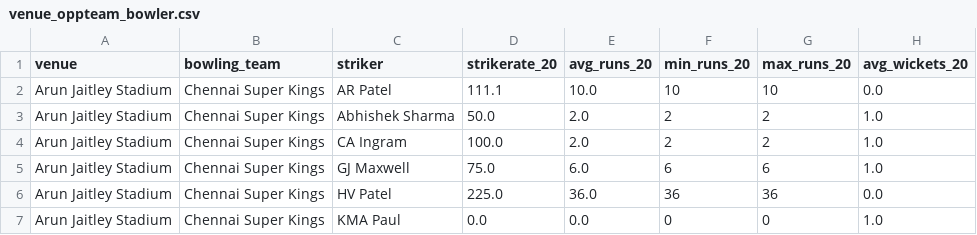
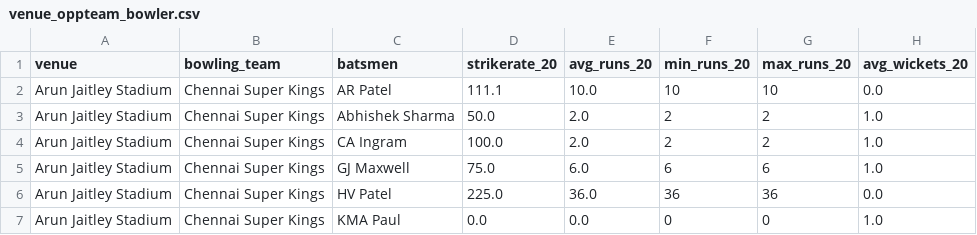
Before and after one commit to kritikseth/Datasets, a CSV file: IIT-Madras-IPL/venue_oppteam_bowler.csv, drawn as a sheet; only a part is shown; the diff names each change by its address in the sheet, - before the commit and + after, or states it on an @@ line.

Commit message:
Update venue_oppteam_bowler.csv

```diff
--- a/IIT-Madras-IPL/venue_oppteam_bowler.csv
+++ b/IIT-Madras-IPL/venue_oppteam_bowler.csv
-C1: striker
+C1: batsmen
```
